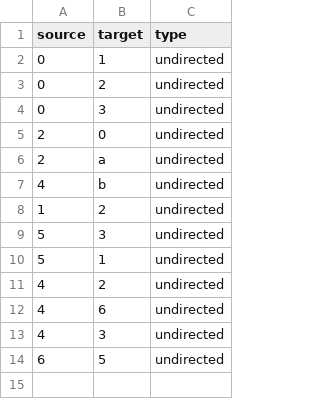
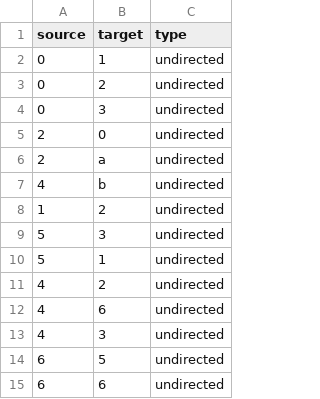
Before and after one commit to Meht-evaS/SNA-Project, a CSV file: graph2.csv, drawn as a sheet; the diff names each change by its address in the sheet, - before the commit and + after, or states it on an @@ line.

```diff
--- a/graph2.csv
+++ b/graph2.csv
+row 15: 6 | 6 | undirected
```
Also changed, not shown: 1 other file.
